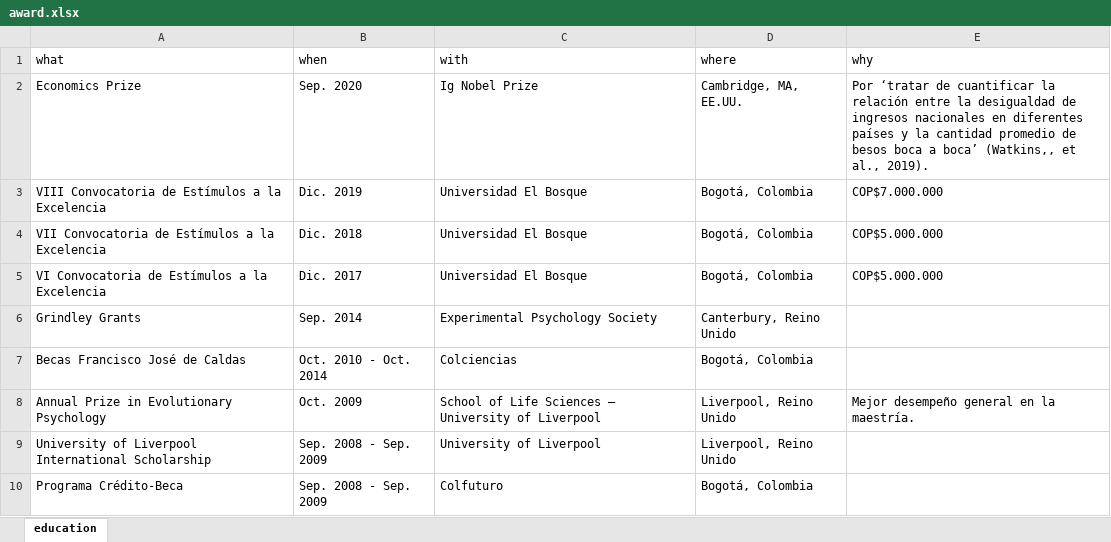
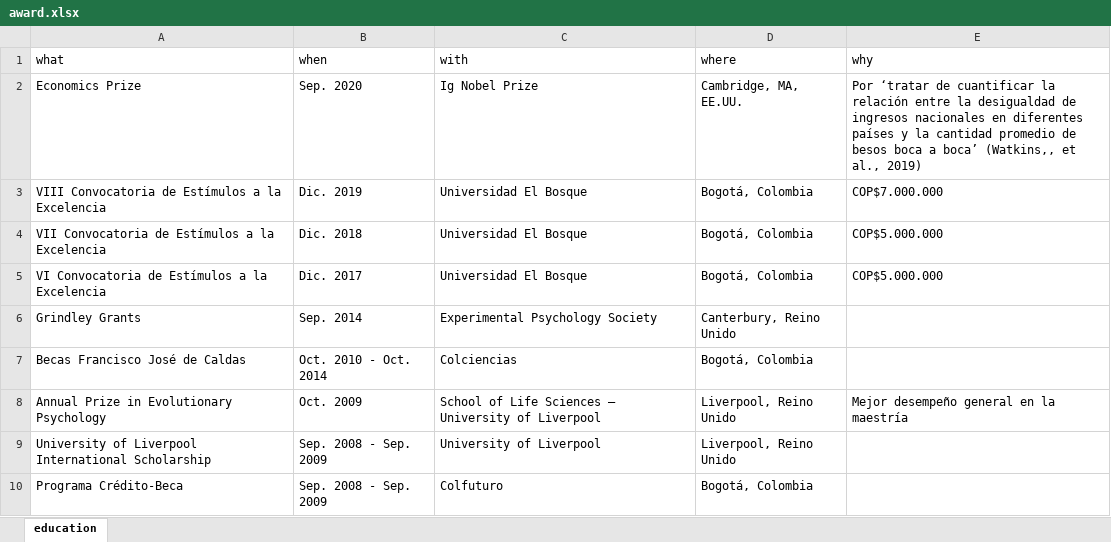
Before and after one commit to JDLeongomez/JDL_CV-OLD, an Excel workbook: ESP/data/award.xlsx, sheet education, drawn as a sheet; values as stored, in another font and other column widths than the file's, no borders; the diff names each change by its address in the sheet, - before the commit and + after, or states it on an @@ line.

```diff
--- a/ESP/data/award.xlsx (sheet education)
+++ b/ESP/data/award.xlsx (sheet education)
-E2 (why): …et al., 2019).
+E2 (why): …et al., 2019)
-E8 (why): Mejor desempeño general en la maestría.
+E8 (why): Mejor desempeño general en la maestría
```
Also changed, not shown: ENG/data/grant.xlsx, ENG/data/supervision.xlsx, 12 other files.
